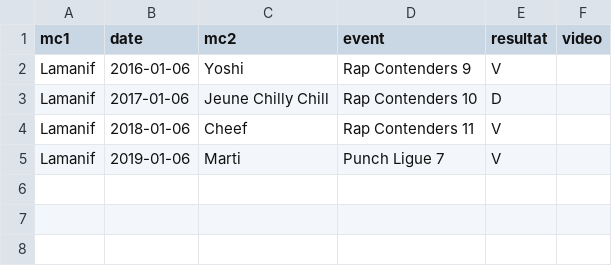
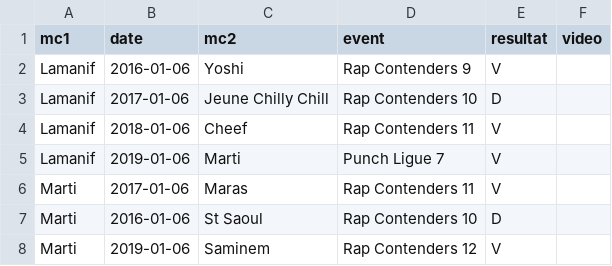
Before and after one commit to thibaultduponchelle/battlerec, a CSV file: battles.csv, drawn as a sheet; the diff names each change by its address in the sheet, - before the commit and + after, or states it on an @@ line.

```diff
--- a/battles.csv
+++ b/battles.csv
+row 6: Marti | 2017-01-06 | Maras | Rap Contenders 11 | V
+row 7: Marti | 2016-01-06 | St Saoul | Rap Contenders 10 | D
+row 8: Marti | 2019-01-06 | Saminem | Rap Contenders 12 | V
```
Also changed, not shown: 4 other files.
